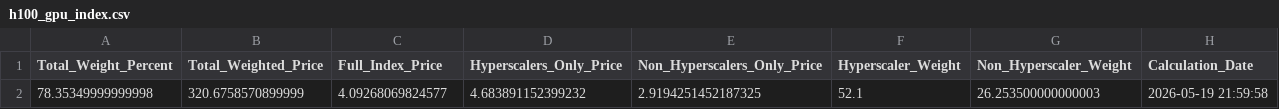
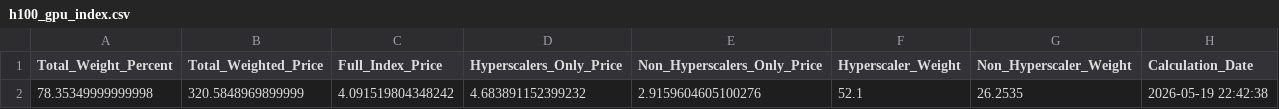
Before and after one commit to 0x0shephard/bot, a CSV file: h100_gpu_index.csv, drawn as a sheet.

```diff
--- a/h100_gpu_index.csv
+++ b/h100_gpu_index.csv
@@ -1,2 +1,2 @@
 Total_Weight_Percent,Total_Weighted_Price,Full_Index_Price,Hyperscalers_Only_Price,Non_Hyperscalers_Only_Price,Hyperscaler_Weight,Non_Hyperscaler_Weight,Calculation_Date
-78.35349999999998,320.6758570899999,4.09268069824577,4.683891152399232,2.9194251452187325,52.1,26.253500000000003,2026-05-19 21:59:58
+78.35349999999998,320.5848969899999,4.091519804348242,4.683891152399232,2.9159604605100276,52.1,26.2535,2026-05-19 22:42:38
```
Also changed, not shown: gpu_index_history.csv, gpu_prices_normalized.csv, 13 other files.
